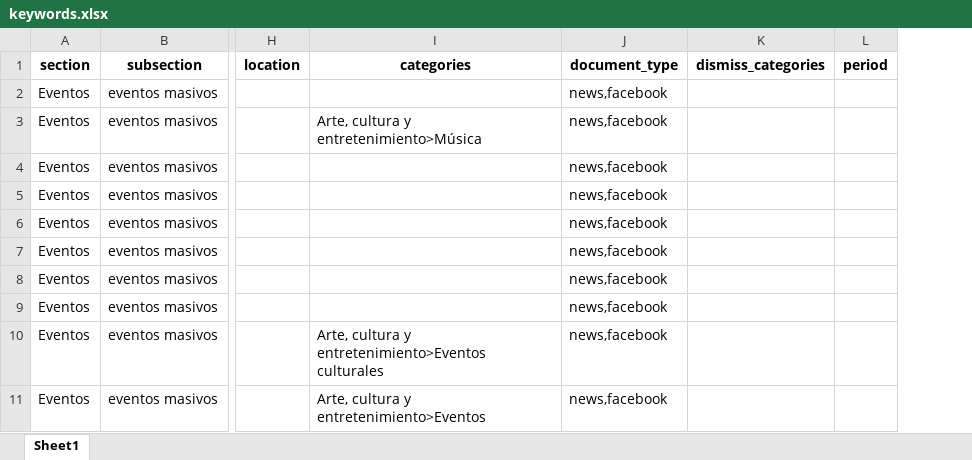
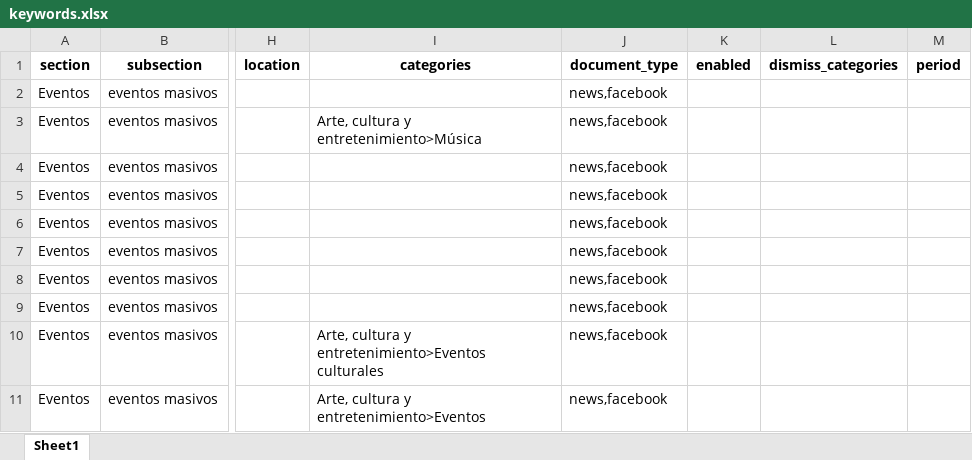
Before and after one commit to OscarCN/KG, an Excel workbook: src/entities/extraction/catalogues/keywords.xlsx, sheet Sheet1, drawn as a sheet; only a part is shown, gaps mark what is left out; values as stored, in another font and other column widths than the file's, no borders; the diff names each change by its address in the sheet, - before the commit and + after, or states it on an @@ line.

```diff
--- a/src/entities/extraction/catalogues/keywords.xlsx (sheet Sheet1)
+++ b/src/entities/extraction/catalogues/keywords.xlsx (sheet Sheet1)
+column K (enabled), empty
```
Also changed, not shown: 28 other files.
